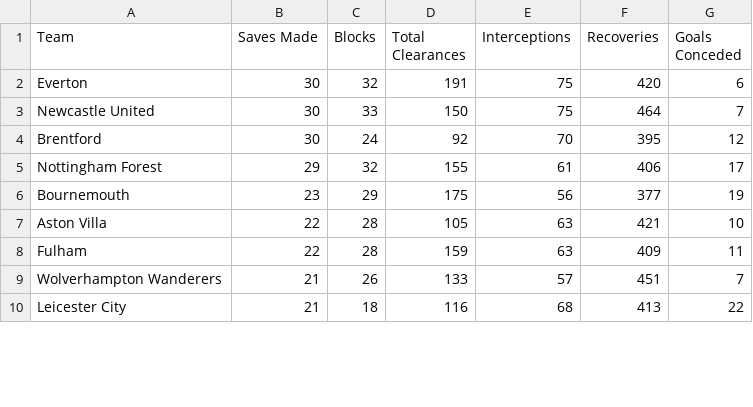
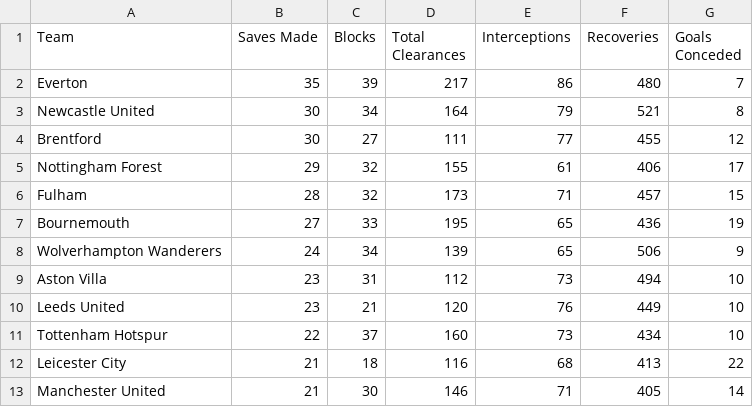
Before and after one commit to charles-adedotun/krysp-scraper, a CSV file: epl/scraped-data/defence.csv, drawn as a sheet; only a part is shown; the diff covers the shown part only.

```diff
--- a/epl/scraped-data/defence.csv
+++ b/epl/scraped-data/defence.csv
@@ -1,10 +1,13 @@
  Team,Saves Made,Blocks,Total Clearances,Interceptions,Recoveries,Goals Conceded
-  Everton ,30,32,191,75,420,6
-  Newcastle United ,30,33,150,75,464,7
-  Brentford ,30,24,92,70,395,12
+  Everton ,35,39,217,86,480,7
+  Newcastle United ,30,34,164,79,521,8
+  Brentford ,30,27,111,77,455,12
  Nottingham Forest ,29,32,155,61,406,17
-  Bournemouth ,23,29,175,56,377,19
-  Aston Villa ,22,28,105,63,421,10
-  Fulham ,22,28,159,63,409,11
-  Wolverhampton Wanderers ,21,26,133,57,451,7
+  Fulham ,28,32,173,71,457,15
+  Bournemouth ,27,33,195,65,436,19
+  Wolverhampton Wanderers ,24,34,139,65,506,9
+  Aston Villa ,23,31,112,73,494,10
+  Leeds United ,23,21,120,76,449,10
+  Tottenham Hotspur ,22,37,160,73,434,10
   Leicester City ,21,18,116,68,413,22
+  Manchester United ,21,30,146,71,405,14
```
Also changed, not shown: 2 added rows, 5 removed rows and 33 edited cells elsewhere in this file, epl/scraped-data/attacking.csv, epl/scraped-data/attempts.csv, 4 other files.
